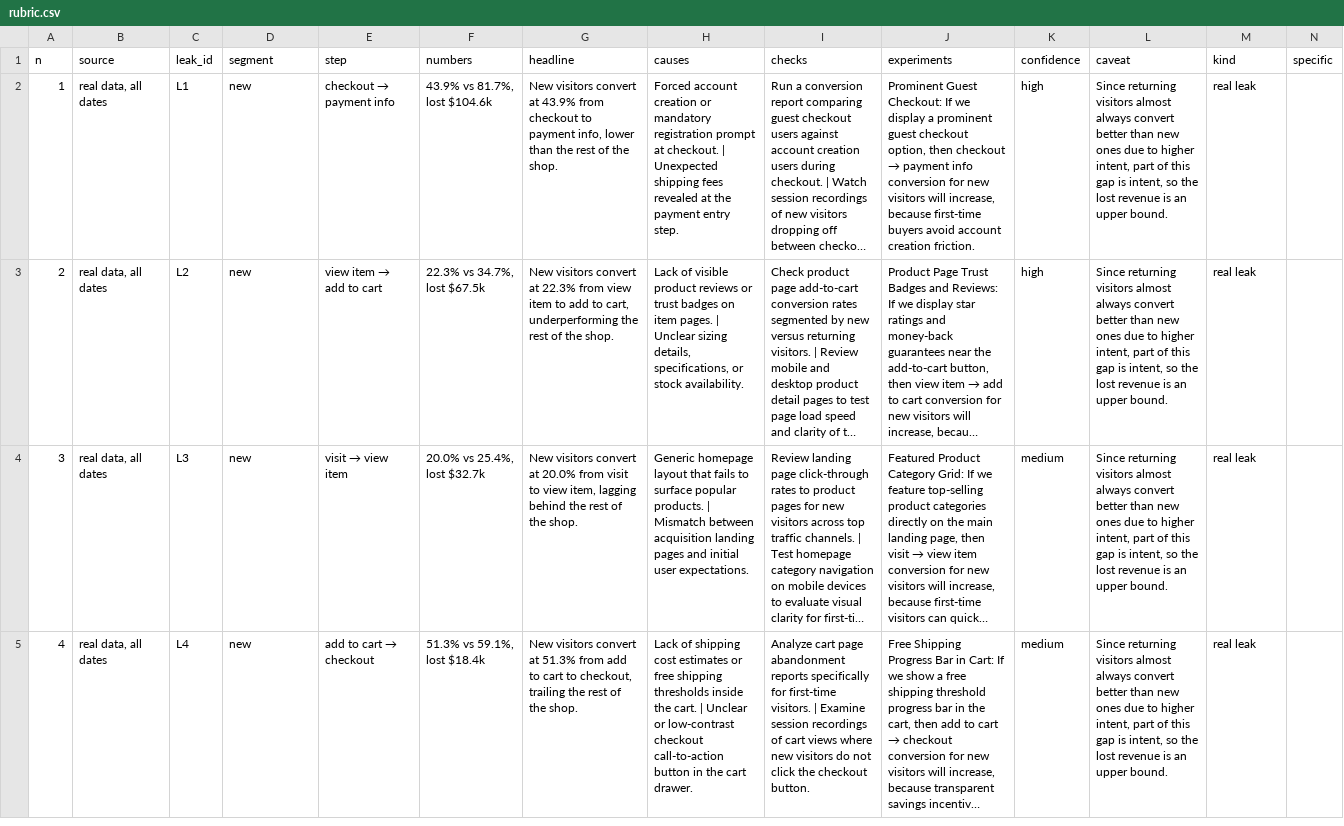
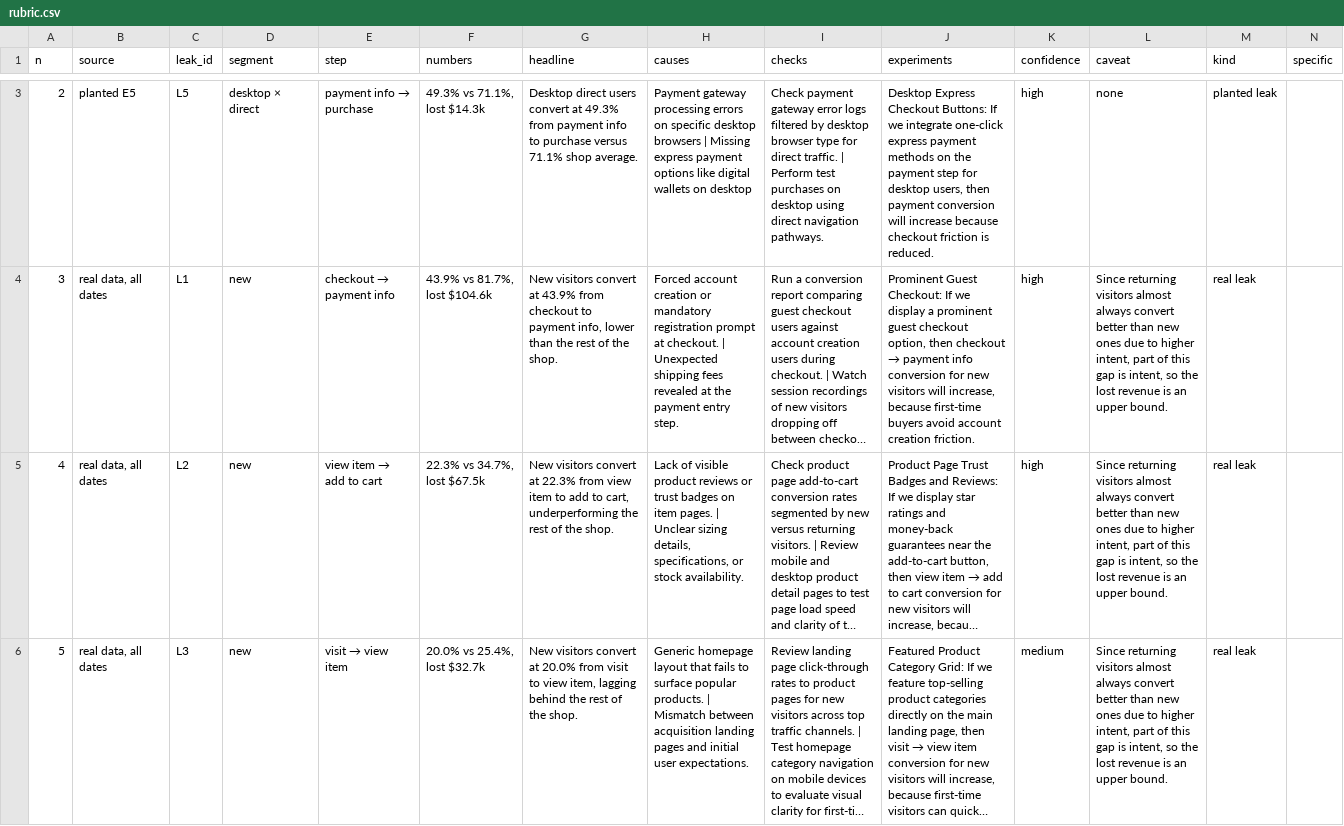
Before and after one commit to ai-pm-starter/p03-funnel-leak-finder, a CSV file: evals/rubric.csv, drawn as a sheet; only a part is shown, gaps mark what is left out; the shorter side is filled out with more unchanged rows; long unchanged cells end in …; addresses are those after the commit; rows hold the shown columns only; the diff covers the shown part only; the diff names each change by its address in the sheet, - before the commit and + after, or states it on an @@ line.

```diff
--- a/evals/rubric.csv
+++ b/evals/rubric.csv
+row 3: 2 | planted E5 | L5 | desktop × direct | payment info → purchase | 49.3% vs 71.1%, lost $14.3k | Desktop direct users convert at 49.3% from payment info to purchase versus 71.1% shop average. | Payment gateway processing errors on specific desktop browsers | Missing express payment options like digital wallets on desktop | Check payment gateway error logs filtered by desktop browser type for direct traffic. | Perform test purchases on desktop using direct navigation pathways. | Desktop Express Checkout Buttons: If we integrate one-click express payment methods on the payment step for desktop users, then payment conversion will increase because checkout friction is reduced. | high | none | planted leak
@@ column A (n) renumbered from row 4 down @@
```
Also changed, not shown: 1 added row elsewhere in this file, 3 other files.
